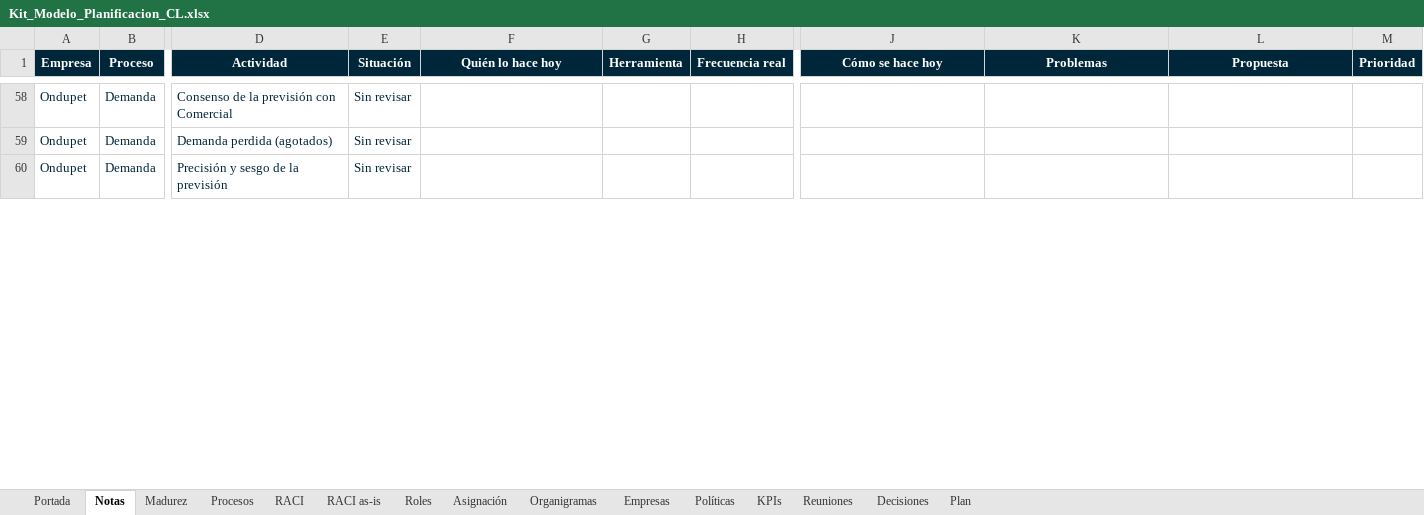
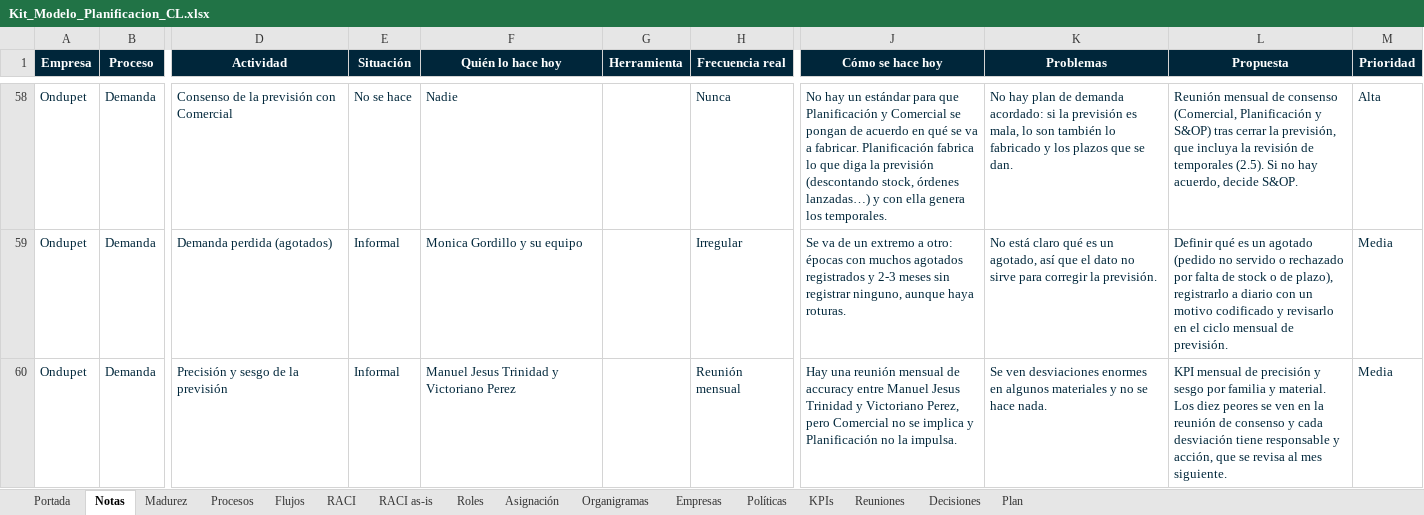
Before and after one commit to Enrique24799/AGSA, an Excel workbook: modelo_planificacion/Kit_Modelo_Planificacion_CL.xlsx, sheet Notas, drawn as a sheet; only a part is shown, gaps mark what is left out; values as stored, in another font and other column widths than the file's, no borders; charts and pictures not drawn; the diff covers the shown part only; the diff names each change by its address in the sheet, - before the commit and + after, or states it on an @@ line.

```diff
--- a/modelo_planificacion/Kit_Modelo_Planificacion_CL.xlsx (sheet Notas)
+++ b/modelo_planificacion/Kit_Modelo_Planificacion_CL.xlsx (sheet Notas)
+sheet tab: Flujos
-E58 (Situación): Sin revisar
+E58 (Situación): No se hace
-F58 (Quién lo hace hoy): (empty)
+F58 (Quién lo hace hoy): Nadie
-H58 (Frecuencia real): (empty)
+H58 (Frecuencia real): Nunca
-J58 (Cómo se hace hoy): (empty)
+J58 (Cómo se hace hoy): No hay un estándar para que Planificación y Comercial se pongan de acuerdo en qué se va a fabricar. Planificación fabrica lo que diga la previsión (descontando stock, órdenes lanzadas…) y con ella genera los temporales.
-K58 (Problemas): (empty)
+K58 (Problemas): No hay plan de demanda acordado: si la previsión es mala, lo son también lo fabricado y los plazos que se dan.
-L58 (Propuesta): (empty)
+L58 (Propuesta): Reunión mensual de consenso (Comercial, Planificación y S&OP) tras cerrar la previsión, que incluya la revisión de temporales (2.5). Si no hay acuerdo, decide S&OP.
-M58 (Prioridad): (empty)
+M58 (Prioridad): Alta
-E59:E60 (Situación): Sin revisar
+E59:E60 (Situación): Informal
-F59 (Quién lo hace hoy): (empty)
+F59 (Quién lo hace hoy): Monica Gordillo y su equipo
-H59 (Frecuencia real): (empty)
+H59 (Frecuencia real): Irregular
-J59 (Cómo se hace hoy): (empty)
+J59 (Cómo se hace hoy): Se va de un extremo a otro: épocas con muchos agotados registrados y 2-3 meses sin registrar ninguno, aunque haya roturas.
-K59 (Problemas): (empty)
+K59 (Problemas): No está claro qué es un agotado, así que el dato no sirve para corregir la previsión.
-L59 (Propuesta): (empty)
+L59 (Propuesta): Definir qué es un agotado (pedido no servido o rechazado por falta de stock o de plazo), registrarlo a diario con un motivo codificado y revisarlo en el ciclo mensual de previsión.
-M59:M60 (Prioridad): (empty)
+M59:M60 (Prioridad): Media
-F60 (Quién lo hace hoy): (empty)
+F60 (Quién lo hace hoy): Manuel Jesus Trinidad y Victoriano Perez
-H60 (Frecuencia real): (empty)
+H60 (Frecuencia real): Reunión mensual
-J60 (Cómo se hace hoy): (empty)
+J60 (Cómo se hace hoy): Hay una reunión mensual de accuracy entre Manuel Jesus Trinidad y Victoriano Perez, pero Comercial no se implica y Planificación no la impulsa.
-K60 (Problemas): (empty)
+K60 (Problemas): Se ven desviaciones enormes en algunos materiales y no se hace nada.
-L60 (Propuesta): (empty)
+L60 (Propuesta): KPI mensual de precisión y sesgo por familia y material. Los diez peores se ven en la reunión de consenso y cada desviación tiene responsable y acción, que se revisa al mes siguiente.
```
Also changed, not shown: 1 added row and 58 edited cells elsewhere in this sheet, sheet RACI as-is, sheet Portada, charts or pictures, 7 other files.
